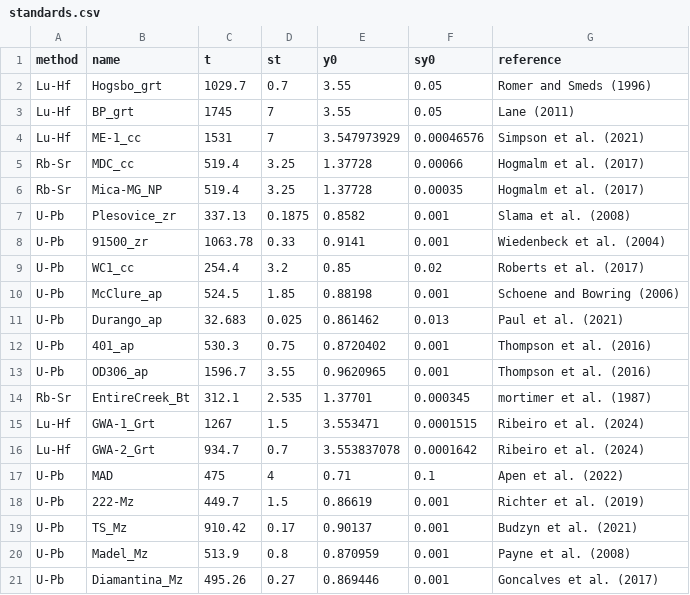
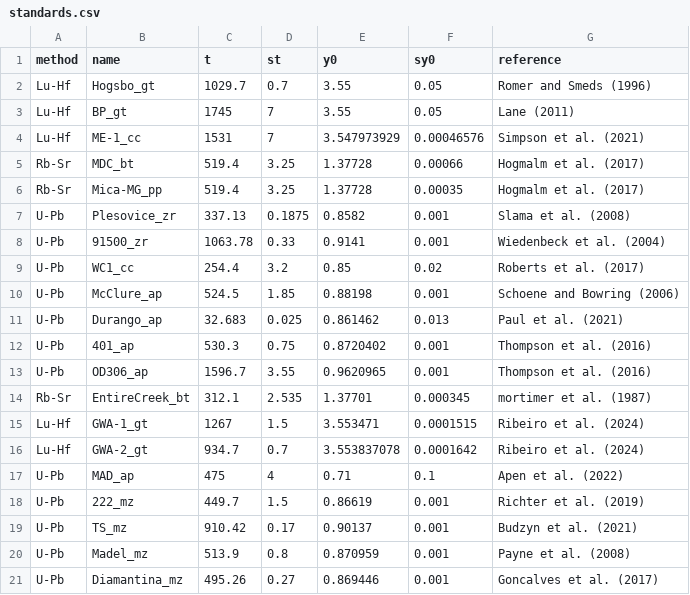
Before and after one commit to pvermees/KJ.jl, a CSV file: settings/standards.csv, drawn as a sheet.

Commit message:
Modified test code to work with new standard names

```diff
--- a/settings/standards.csv
+++ b/settings/standards.csv
@@ -1,7 +1,7 @@
 method,name,t,st,y0,sy0,reference
-Lu-Hf,Hogsbo_grt,1029.7,0.7,3.55,0.05,Romer and Smeds (1996)
-Lu-Hf,BP_grt,1745,7,3.55,0.05,Lane (2011)
+Lu-Hf,Hogsbo_gt,1029.7,0.7,3.55,0.05,Romer and Smeds (1996)
+Lu-Hf,BP_gt,1745,7,3.55,0.05,Lane (2011)
 Lu-Hf,ME-1_cc,1531,7,3.547973929,0.00046576,Simpson et al. (2021)
-Rb-Sr,MDC_cc,519.4,3.25,1.37728,0.00066,Hogmalm et al. (2017)
-Rb-Sr,Mica-MG_NP,519.4,3.25,1.37728,0.00035,Hogmalm et al. (2017)
+Rb-Sr,MDC_bt,519.4,3.25,1.37728,0.00066,Hogmalm et al. (2017)
+Rb-Sr,Mica-MG_pp,519.4,3.25,1.37728,0.00035,Hogmalm et al. (2017)
 U-Pb,Plesovice_zr,337.13,0.1875,0.8582,0.001,Slama et al. (2008)
@@ -13,9 +13,9 @@ U-Pb,401_ap,530.3,0.75,0.8720402,0.001,Thompson et al. (2016)
 U-Pb,OD306_ap,1596.7,3.55,0.9620965,0.001,Thompson et al. (2016)
-Rb-Sr,EntireCreek_Bt,312.1,2.535,1.37701,0.000345,mortimer et al. (1987)
-Lu-Hf,GWA-1_Grt,1267,1.5,3.553471,0.0001515,Ribeiro et al. (2024)
-Lu-Hf,GWA-2_Grt,934.7,0.7,3.553837078,0.0001642,Ribeiro et al. (2024)
-U-Pb,MAD,475,4,0.71,0.1,Apen et al. (2022)
-U-Pb,222-Mz,449.7,1.5,0.86619,0.001,Richter et al. (2019)
-U-Pb,TS_Mz,910.42,0.17,0.90137,0.001,Budzyn et al. (2021)
-U-Pb,Madel_Mz,513.9,0.8,0.870959,0.001,Payne et al. (2008)
-U-Pb,Diamantina_Mz,495.26,0.27,0.869446,0.001,Goncalves et al. (2017)
+Rb-Sr,EntireCreek_bt,312.1,2.535,1.37701,0.000345,mortimer et al. (1987)
+Lu-Hf,GWA-1_gt,1267,1.5,3.553471,0.0001515,Ribeiro et al. (2024)
+Lu-Hf,GWA-2_gt,934.7,0.7,3.553837078,0.0001642,Ribeiro et al. (2024)
+U-Pb,MAD_ap,475,4,0.71,0.1,Apen et al. (2022)
+U-Pb,222_mz,449.7,1.5,0.86619,0.001,Richter et al. (2019)
+U-Pb,TS_mz,910.42,0.17,0.90137,0.001,Budzyn et al. (2021)
+U-Pb,Madel_mz,513.9,0.8,0.870959,0.001,Payne et al. (2008)
+U-Pb,Diamantina_mz,495.26,0.27,0.869446,0.001,Goncalves et al. (2017)
```
Also changed, not shown: 1 other file.
